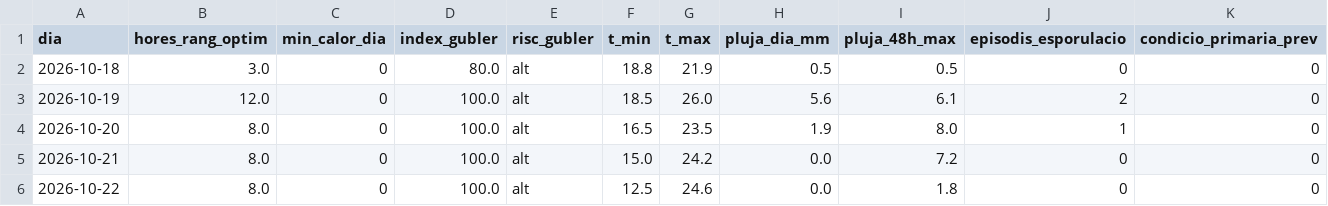
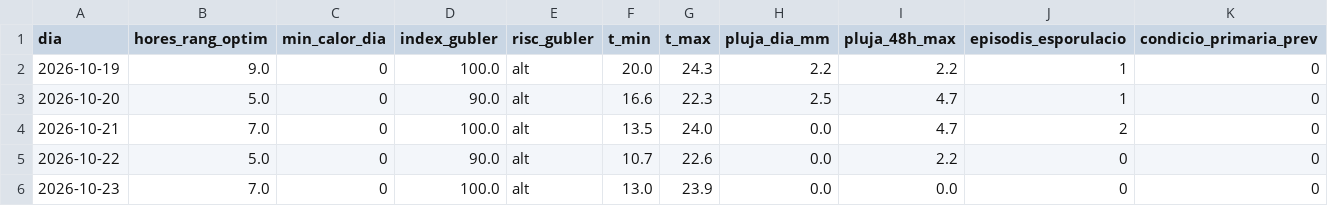
Before and after one commit to toninadalmas-tech/datos-vid-son-nadal, a CSV file: data/previsio.csv, drawn as a sheet.

```diff
--- a/data/previsio.csv
+++ b/data/previsio.csv
@@ -1,6 +1,6 @@
 dia,hores_rang_optim,min_calor_dia,index_gubler,risc_gubler,t_min,t_max,pluja_dia_mm,pluja_48h_max,episodis_esporulacio,condicio_primaria_prev
-2026-10-18,3.0,0,80.0,alt,18.8,21.9,0.5,0.5,0,0
-2026-10-19,12.0,0,100.0,alt,18.5,26.0,5.6,6.1,2,0
-2026-10-20,8.0,0,100.0,alt,16.5,23.5,1.9,8.0,1,0
-2026-10-21,8.0,0,100.0,alt,15.0,24.2,0.0,7.2,0,0
-2026-10-22,8.0,0,100.0,alt,12.5,24.6,0.0,1.8,0,0
+2026-10-19,9.0,0,100.0,alt,20.0,24.3,2.2,2.2,1,0
+2026-10-20,5.0,0,90.0,alt,16.6,22.3,2.5,4.7,1,0
+2026-10-21,7.0,0,100.0,alt,13.5,24.0,0.0,4.7,2,0
+2026-10-22,5.0,0,90.0,alt,10.7,22.6,0.0,2.2,0,0
+2026-10-23,7.0,0,100.0,alt,13.0,23.9,0.0,0.0,0,0
```
Also changed, not shown: data/historial.csv, 7 other files.
